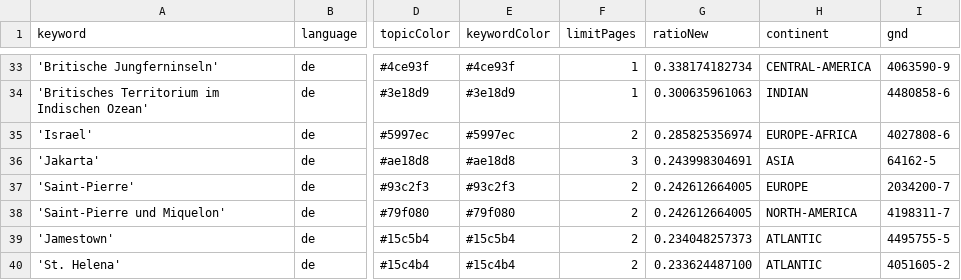
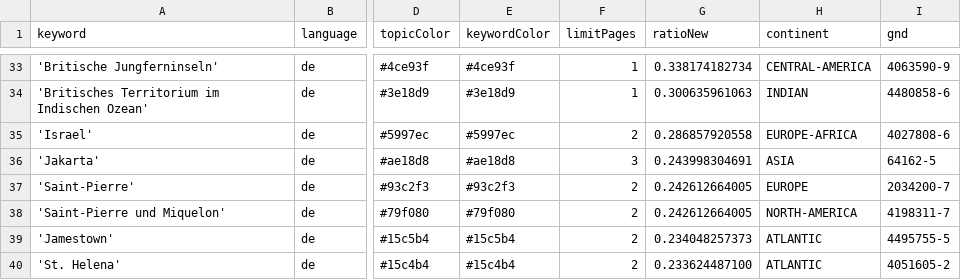
Before and after one commit to mizilett-news/ortsFluesterer, a CSV file: keywords.csv, drawn as a sheet; only a part is shown, gaps mark what is left out; the diff covers the shown part only; the diff names each change by its address in the sheet, - before the commit and + after, or states it on an @@ line.

```diff
--- a/keywords.csv
+++ b/keywords.csv
-G35 (ratioNew): 0.285825356974
+G35 (ratioNew): 0.286857920558
```
Also changed, not shown: 3 added rows, 3 removed rows and 1 edited cell elsewhere in this file, csv/news_2025_12.csv.
